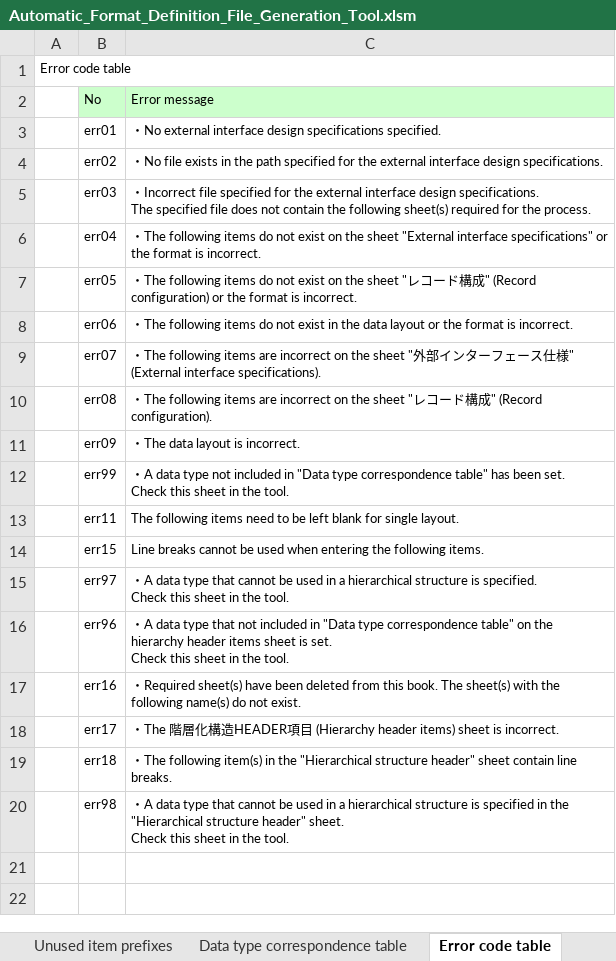
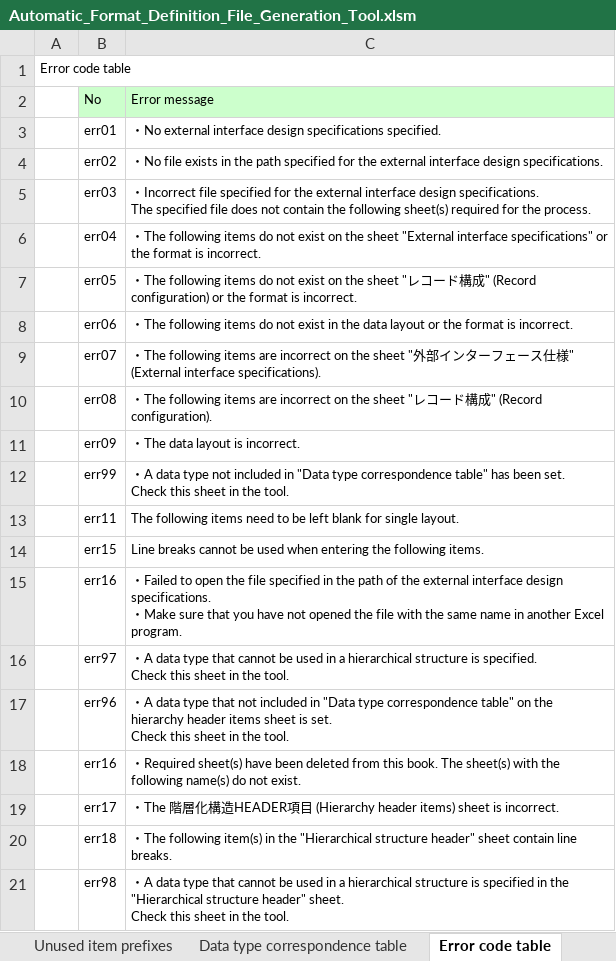
Before and after one commit to nablarch-development-standards/nablarch-development-standards-tools, an Excel workbook: en/External-Interface-Design/Automatic_Format_Definition_File_Generation_Tool.xlsm, sheet Error code table, drawn as a sheet; values as stored, in another font and other column widths than the file's, no borders; ↵ is a line break in a cell; the diff names each change by its address in the sheet, - before the commit and + after, or states it on an @@ line.

```diff
--- a/en/External-Interface-Design/Automatic_Format_Definition_File_Generation_Tool.xlsm (sheet Error code table)
+++ b/en/External-Interface-Design/Automatic_Format_Definition_File_Generation_Tool.xlsm (sheet Error code table)
+row 15:  | err16 | ・Failed to open the file specified in the path of the external interface design specifications. ↵ ・Make sure that you have not opened the file with the same name in another Excel program.
```
Also changed, not shown: sheet Specifications, charts or pictures, 外部インタフェース設計関連/フォーマット定義ファイル自動生成ツール.xlsm, 2 other files.
